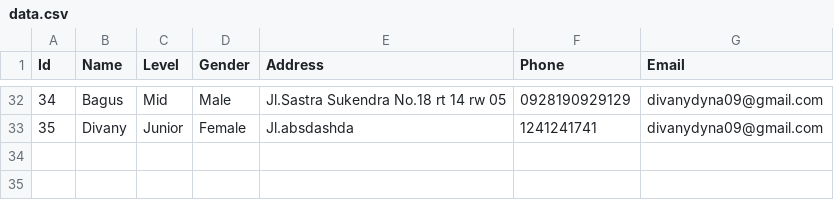
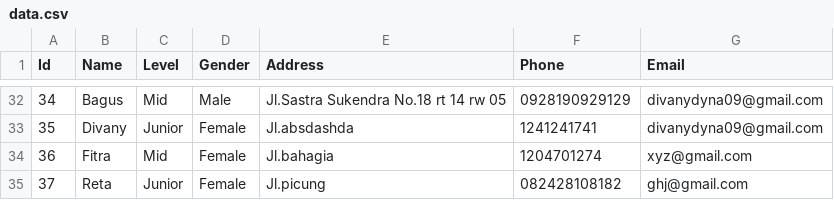
Before and after one commit to divanyym/internfmlx, a CSV file: wwwroot/data.csv, drawn as a sheet; only a part is shown, gaps mark what is left out; the diff names each change by its address in the sheet, - before the commit and + after, or states it on an @@ line.

```diff
--- a/wwwroot/data.csv
+++ b/wwwroot/data.csv
+row 34: 36 | Fitra | Mid | Female | Jl.bahagia | 1204701274 | xyz@gmail.com
+row 35: 37 | Reta | Junior | Female | Jl.picung | 082428108182 | ghj@gmail.com
```
Also changed, not shown: 2 other files.
